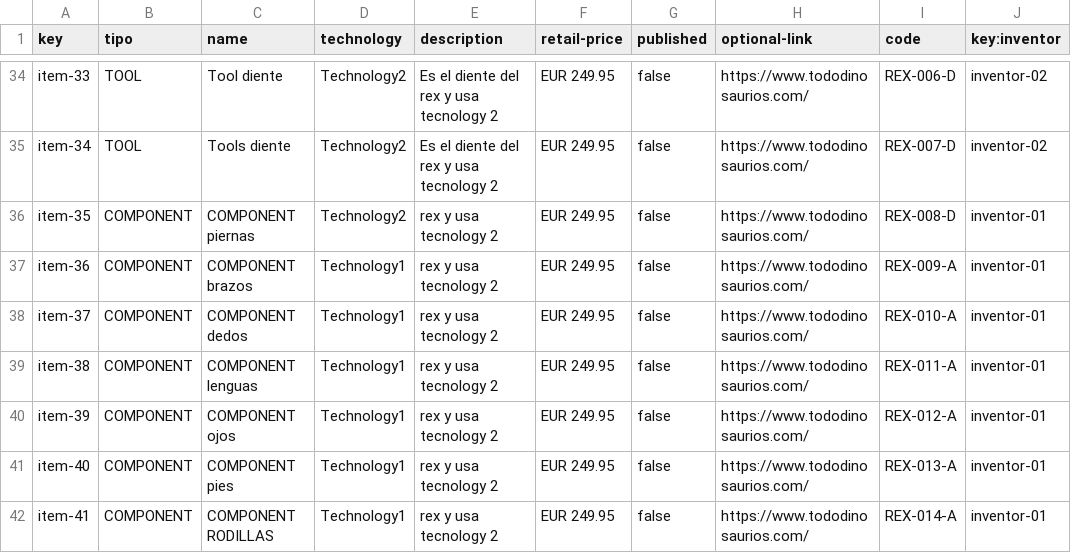
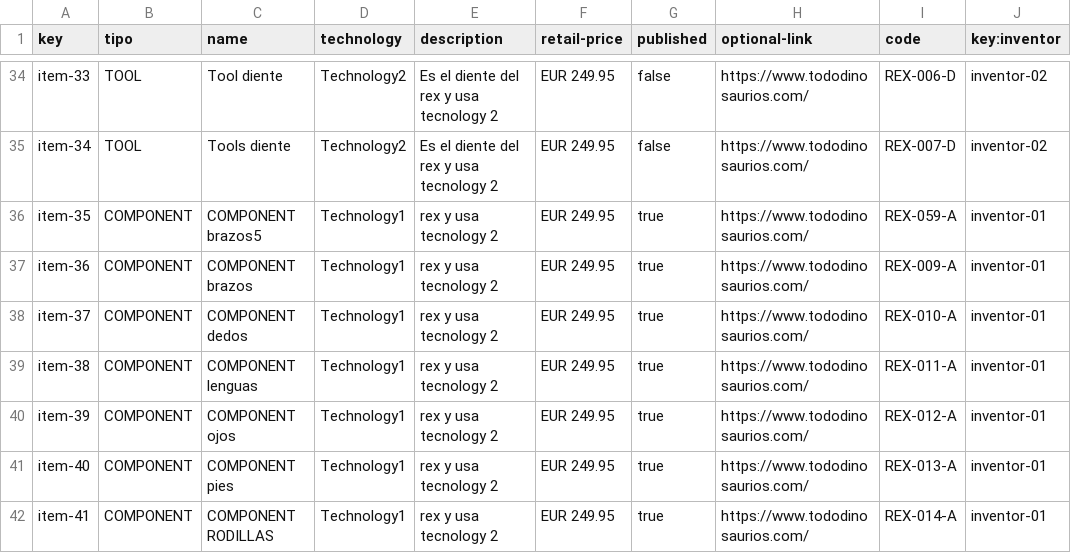
Before and after one commit to alebangon/Acme-Toolkits, a CSV file: src/main/webapp/WEB-INF/resources/sample-data/item.csv, drawn as a sheet; only a part is shown, gaps mark what is left out.

Commit message:
Patron item published ended

```diff
--- a/src/main/webapp/WEB-INF/resources/sample-data/item.csv
+++ b/src/main/webapp/WEB-INF/resources/sample-data/item.csv
@@ -35,8 +35,8 @@ item-33,TOOL,Tool diente,Technology2,Es el diente del rex y usa tecnology 2,EUR
 item-34,TOOL,Tools diente,Technology2,Es el diente del rex y usa tecnology 2,EUR 249.95,false,https://www.tododinosaurios.com/,REX-007-D,inventor-02
-item-35,COMPONENT,COMPONENT piernas,Technology2,rex y usa tecnology 2,EUR 249.95,false,https://www.tododinosaurios.com/,REX-008-D,inventor-01
-item-36,COMPONENT,COMPONENT brazos,Technology1,rex y usa tecnology 2,EUR 249.95,false,https://www.tododinosaurios.com/,REX-009-A,inventor-01
-item-37,COMPONENT,COMPONENT dedos,Technology1,rex y usa tecnology 2,EUR 249.95,false,https://www.tododinosaurios.com/,REX-010-A,inventor-01
-item-38,COMPONENT,COMPONENT lenguas,Technology1,rex y usa tecnology 2,EUR 249.95,false,https://www.tododinosaurios.com/,REX-011-A,inventor-01
-item-39,COMPONENT,COMPONENT ojos,Technology1,rex y usa tecnology 2,EUR 249.95,false,https://www.tododinosaurios.com/,REX-012-A,inventor-01
-item-40,COMPONENT,COMPONENT pies,Technology1,rex y usa tecnology 2,EUR 249.95,false,https://www.tododinosaurios.com/,REX-013-A,inventor-01
-item-41,COMPONENT,COMPONENT RODILLAS,Technology1,rex y usa tecnology 2,EUR 249.95,false,https://www.tododinosaurios.com/,REX-014-A,inventor-01
+item-35,COMPONENT,COMPONENT brazos5,Technology1,rex y usa tecnology 2,EUR 249.95,true,https://www.tododinosaurios.com/,REX-059-A,inventor-01
+item-36,COMPONENT,COMPONENT brazos,Technology1,rex y usa tecnology 2,EUR 249.95,true,https://www.tododinosaurios.com/,REX-009-A,inventor-01
+item-37,COMPONENT,COMPONENT dedos,Technology1,rex y usa tecnology 2,EUR 249.95,true,https://www.tododinosaurios.com/,REX-010-A,inventor-01
+item-38,COMPONENT,COMPONENT lenguas,Technology1,rex y usa tecnology 2,EUR 249.95,true,https://www.tododinosaurios.com/,REX-011-A,inventor-01
+item-39,COMPONENT,COMPONENT ojos,Technology1,rex y usa tecnology 2,EUR 249.95,true,https://www.tododinosaurios.com/,REX-012-A,inventor-01
+item-40,COMPONENT,COMPONENT pies,Technology1,rex y usa tecnology 2,EUR 249.95,true,https://www.tododinosaurios.com/,REX-013-A,inventor-01
+item-41,COMPONENT,COMPONENT RODILLAS,Technology1,rex y usa tecnology 2,EUR 249.95,true,https://www.tododinosaurios.com/,REX-014-A,inventor-01
```
Also changed, not shown: 6 other files.
